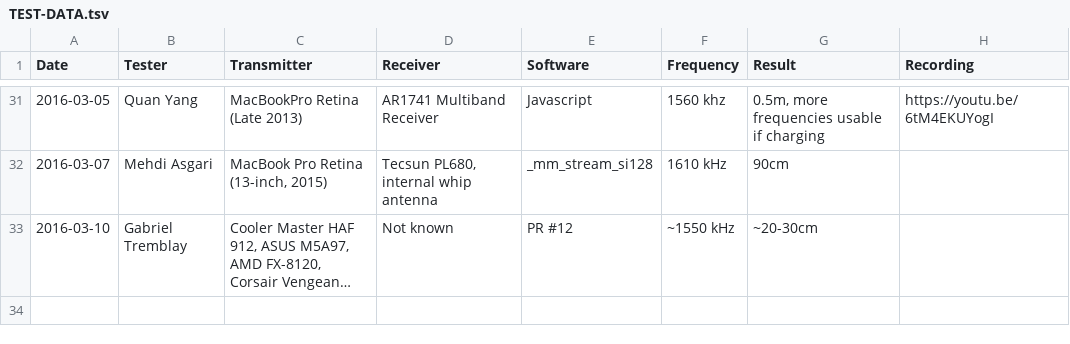
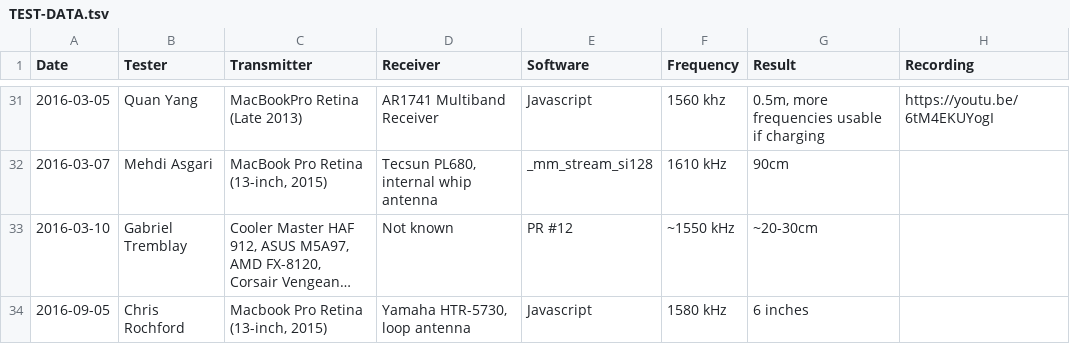
Before and after one commit to xmycroftx/system-bus-radio, a TSV file: TEST-DATA.tsv, drawn as a sheet; only a part is shown, gaps mark what is left out; long unchanged cells end in …; the diff names each change by its address in the sheet, - before the commit and + after, or states it on an @@ line.

Commit message:
Update test-data (#27)
* Update TEST-DATA.tsv

Add new record

* Update TEST-DATA.tsv

* Update TEST-DATA.tsv

* Update TEST-DATA.tsv

* Update TEST-DATA.tsv

* Update TEST-DATA.tsv

* Update TEST-DATA.tsv

* Update TEST-DATA.tsv

* Update TEST-DATA.tsv

* Update TEST-DATA.tsv

* Update TEST-DATA.tsv

```diff
--- a/TEST-DATA.tsv
+++ b/TEST-DATA.tsv
+row 34: 2016-09-05 | Chris Rochford | Macbook Pro Retina (13-inch, 2015) | Yamaha HTR-5730, loop antenna | Javascript | 1580 kHz | 6 inches
```
